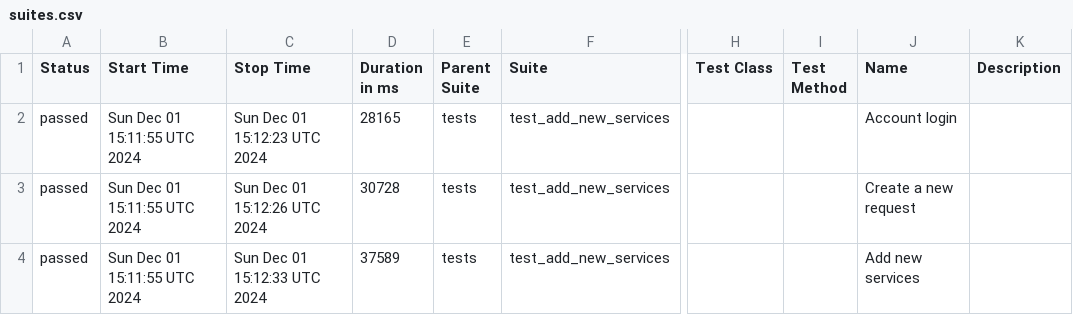
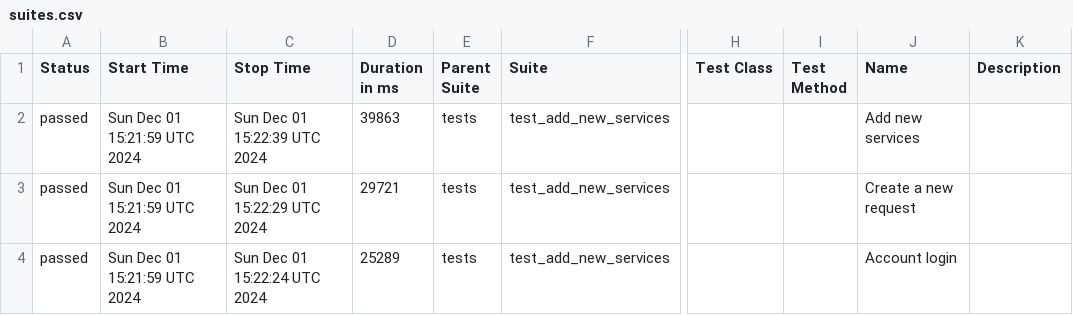
Before and after one commit to RuslanSR-dev/gh_ranner, a CSV file: data/suites.csv, drawn as a sheet; only a part is shown, gaps mark what is left out; the diff names each change by its address in the sheet, - before the commit and + after, or states it on an @@ line.

```diff
--- a/data/suites.csv
+++ b/data/suites.csv
-B2:B4 (Start Time): Sun Dec 01 15:11:55 UTC 2024
+B2:B4 (Start Time): Sun Dec 01 15:21:59 UTC 2024
-C2 (Stop Time): Sun Dec 01 15:12:23 UTC 2024
+C2 (Stop Time): Sun Dec 01 15:22:39 UTC 2024
-D2 (Duration in ms): 28165
+D2 (Duration in ms): 39863
-J2 (Name): Account login
+J2 (Name): Add new services
-C3 (Stop Time): Sun Dec 01 15:12:26 UTC 2024
+C3 (Stop Time): Sun Dec 01 15:22:29 UTC 2024
-D3 (Duration in ms): 30728
+D3 (Duration in ms): 29721
-C4 (Stop Time): Sun Dec 01 15:12:33 UTC 2024
+C4 (Stop Time): Sun Dec 01 15:22:24 UTC 2024
-D4 (Duration in ms): 37589
+D4 (Duration in ms): 25289
-J4 (Name): Add new services
+J4 (Name): Account login
```
Also changed, not shown: 28 other files.
